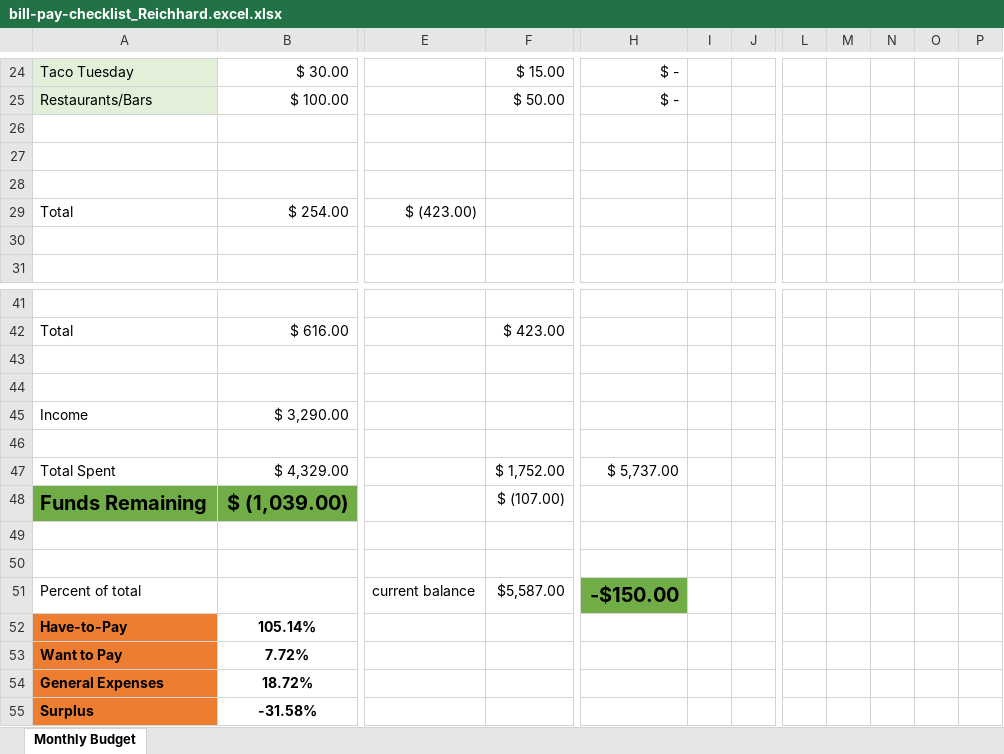
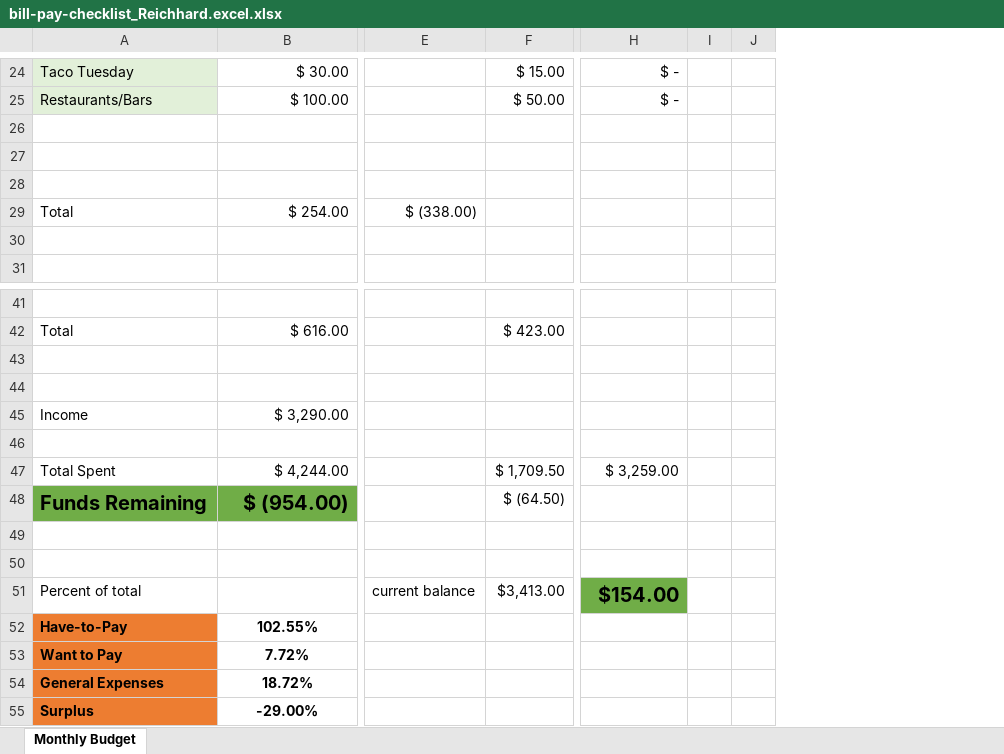
Before and after one commit to rreichhard/hello-world, an Excel workbook: bill-pay-checklist_Reichhard.excel.xlsx, sheet Monthly Budget, drawn as a sheet; only a part is shown, gaps mark what is left out; values as stored, in another font and other column widths than the file's, no borders; removed rows and columns are numbered as before the commit, all else as after; rows hold the shown columns only; the diff covers the shown part only; the diff names each change by its address in the sheet, - before the commit and + after, or states it on an @@ line.

```diff
--- a/bill-pay-checklist_Reichhard.excel.xlsx (sheet Monthly Budget)
+++ b/bill-pay-checklist_Reichhard.excel.xlsx (sheet Monthly Budget)
-column I, empty
-column J, empty
-column L, empty
-column M, empty
-column N, empty
-column O, empty
-column P, empty
+column I, empty
+column J, empty
-E29: $ (423.00)
+E29: $ (338.00)
-row 47: Total Spent | $ 4,329.00 |  | $ 1,752.00 | $ 5,737.00
+row 47: Total Spent | $ 4,244.00 |  | $ 1,709.50 | $ 3,259.00
-B48: $ (1,039.00)
+B48: $ (954.00)
-F48: $ (107.00)
+F48: $ (64.50)
-F51: $5,587.00
+F51: $3,413.00
-H51: -$150.00
+H51: $154.00
-B52: 105.14%
+B52: 102.55%
-B55: -31.58%
+B55: -29.00%
```
Also changed, not shown: 2 added rows, 2 removed rows, 1 removed column and 9 edited cells elsewhere in this sheet.
